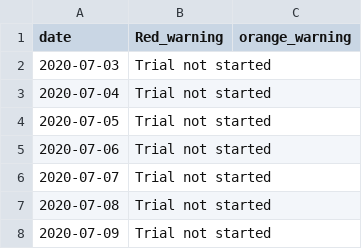
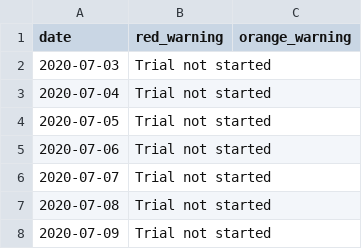
Before and after one commit to skysheng7/competition_dominance_analysis, a CSV file: data/warning_days.csv, drawn as a sheet; only a part is shown; the diff names each change by its address in the sheet, - before the commit and + after, or states it on an @@ line.

```diff
--- a/data/warning_days.csv
+++ b/data/warning_days.csv
-B1: Red_warning
+B1: red_warning
```
Also changed, not shown: 3 other files.
